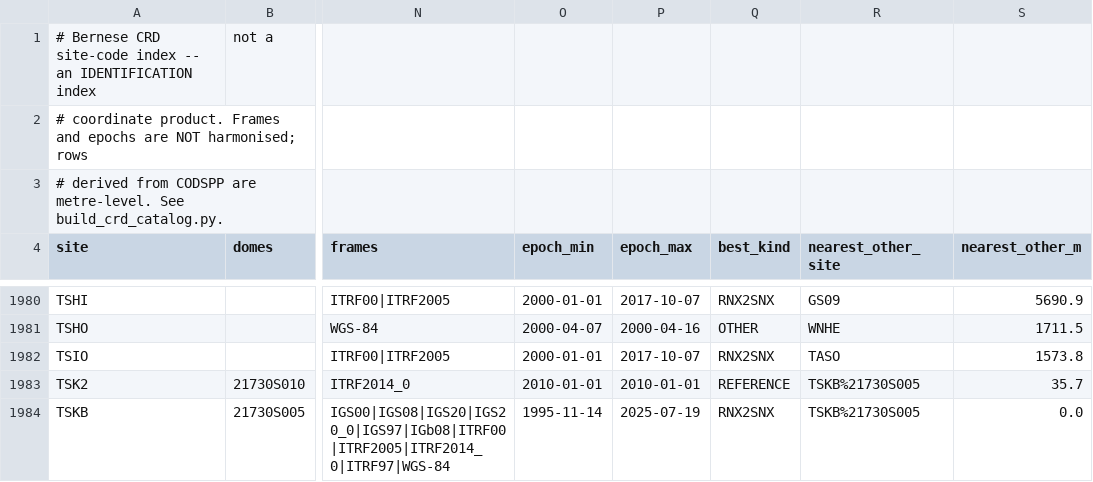
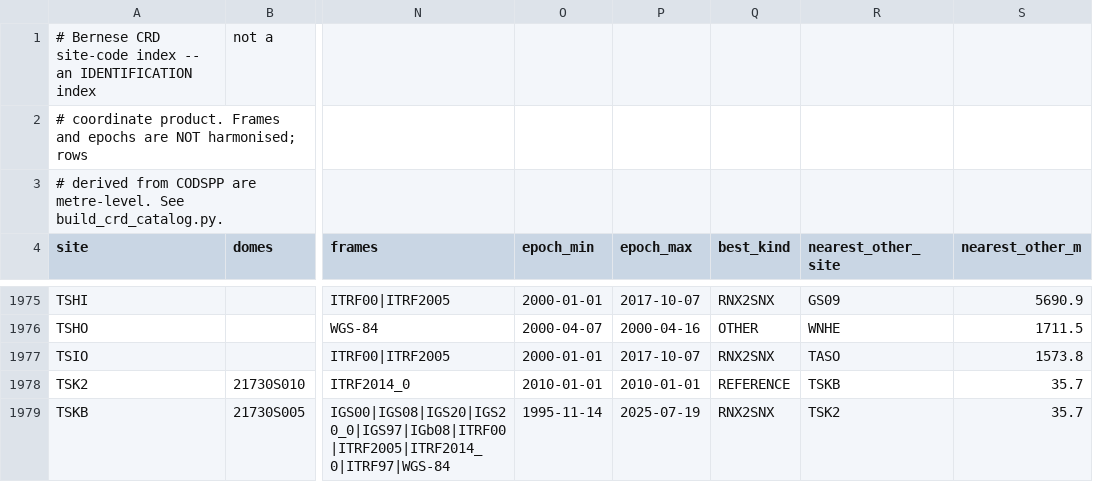
Before and after one commit to alfieprojectsdev/movefaults, a CSV file: docs/bern52/crd_catalog.csv, drawn as a sheet; only a part is shown, gaps mark what is left out; addresses are those after the commit; the diff covers the shown part only; the diff names each change by its address in the sheet, - before the commit and + after, or states it on an @@ line.

```diff
--- a/docs/bern52/crd_catalog.csv
+++ b/docs/bern52/crd_catalog.csv
-R1978 (nearest_other_site): TSKB%21730S005
+R1978 (nearest_other_site): TSKB
-R1979 (nearest_other_site): TSKB%21730S005
+R1979 (nearest_other_site): TSK2
-S1979 (nearest_other_m): 0.0
+S1979 (nearest_other_m): 35.7
```
Also changed, not shown: 6 removed rows and 17 edited cells elsewhere in this file, 2 other files.
